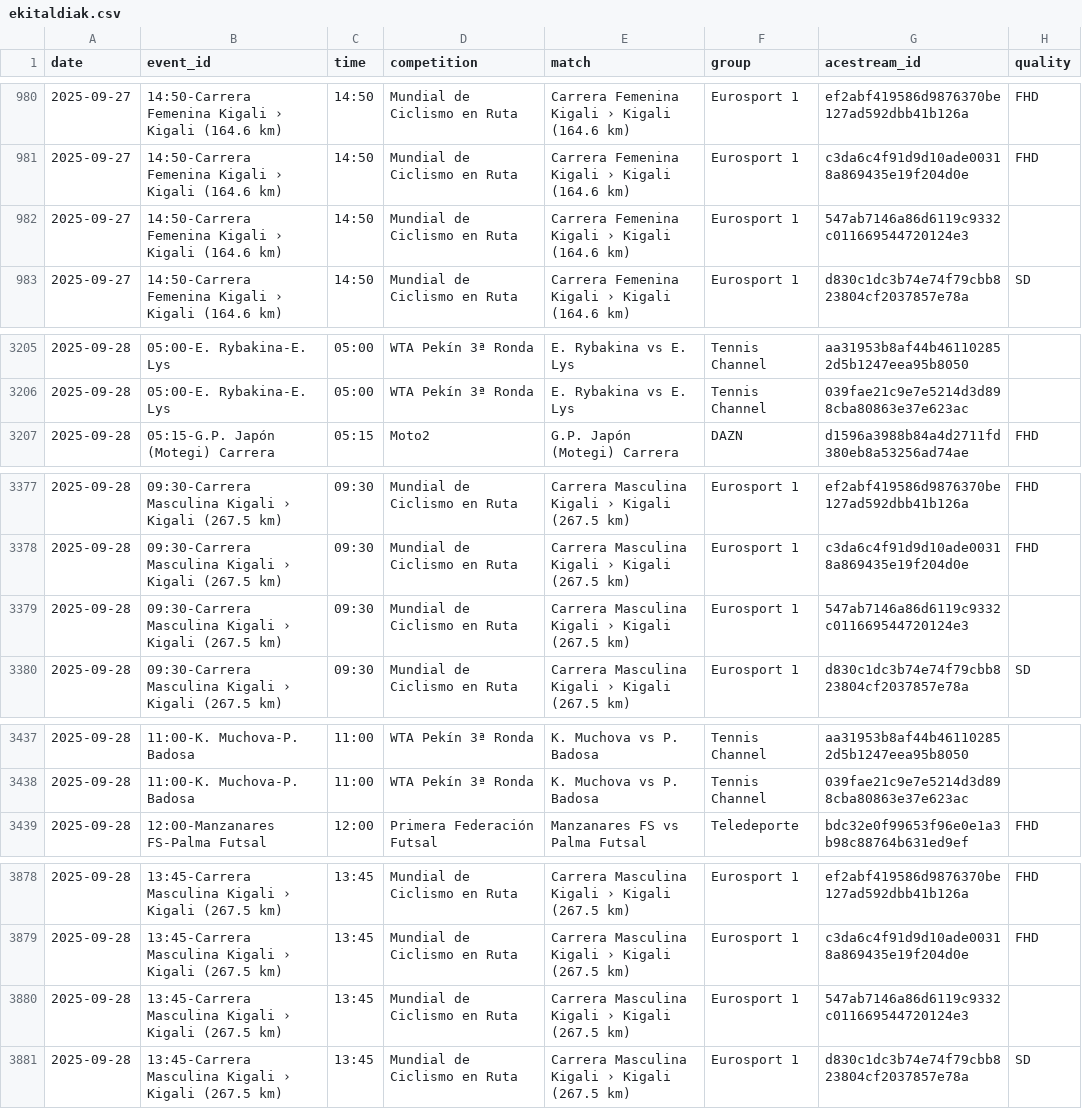
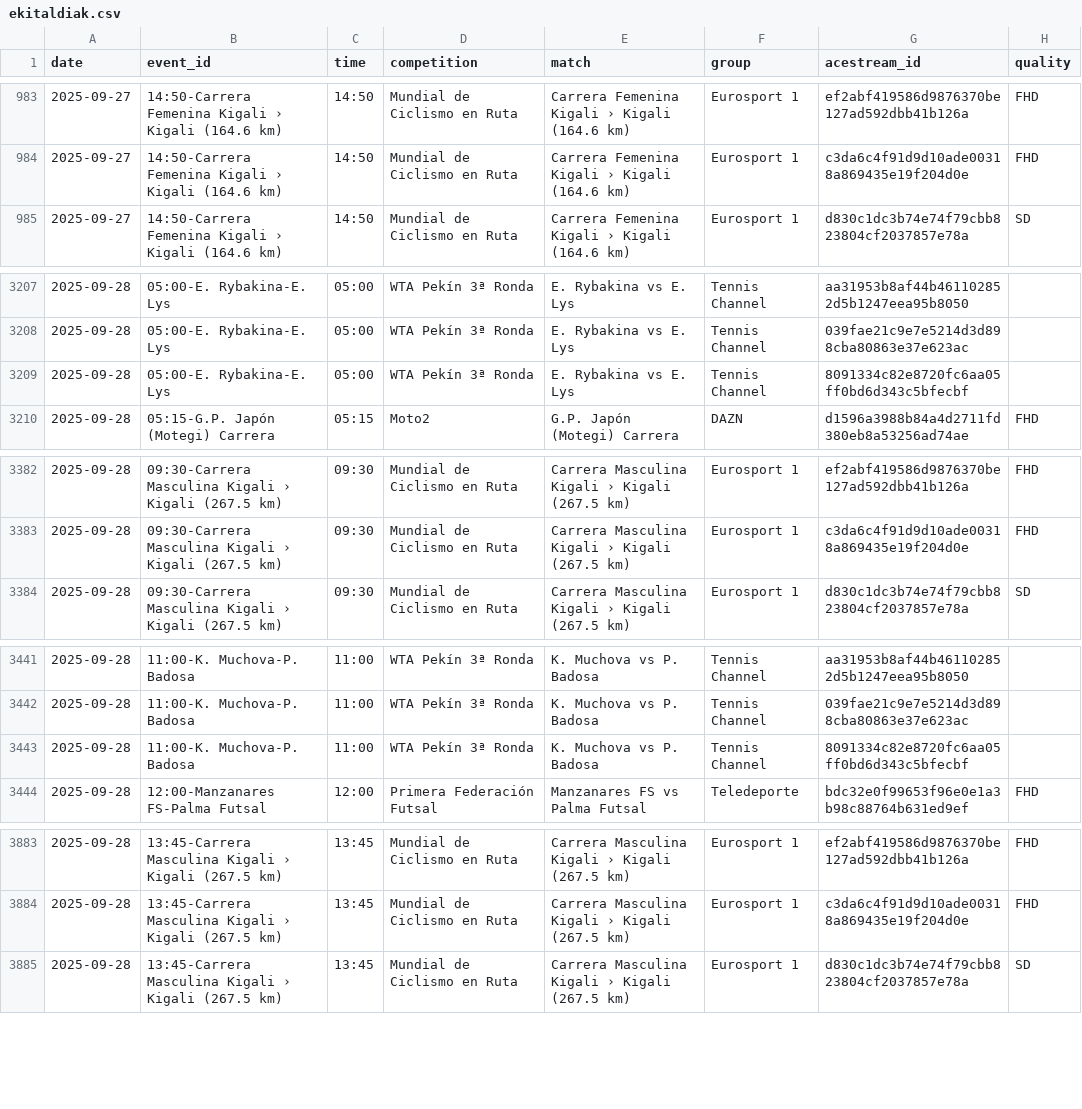
Before and after one commit to ezdakit/zerrendak, a CSV file: aux/ekitaldiak.csv, drawn as a sheet; only a part is shown, gaps mark what is left out; the diff covers the shown part only.

```diff
--- a/aux/ekitaldiak.csv
+++ b/aux/ekitaldiak.csv
@@ -981,3 +984,2 @@ date,event_id,time,competition,match,group,acestream_id,quality
 2025-09-27,14:50-Carrera Femenina Kigali › Kigali (164.6 km),14:50,Mundial de Ciclismo en Ruta,Carrera Femenina Kigali › Kigali (164.6 km),Eurosport 1,c3da6c4f91d9d10ade00318a869435e19f204d0e,FHD
-2025-09-27,14:50-Carrera Femenina Kigali › Kigali (164.6 km),14:50,Mundial de Ciclismo en Ruta,Carrera Femenina Kigali › Kigali (164.6 km),Eurosport 1,547ab7146a86d6119c9332c011669544720124e3,
 2025-09-27,14:50-Carrera Femenina Kigali › Kigali (164.6 km),14:50,Mundial de Ciclismo en Ruta,Carrera Femenina Kigali › Kigali (164.6 km),Eurosport 1,d830c1dc3b74e74f79cbb823804cf2037857e78a,SD
@@ -3206,2 +3208,3 @@ date,event_id,time,competition,match,group,acestream_id,quality
 2025-09-28,05:00-E. Rybakina-E. Lys,05:00,WTA Pekín 3ª Ronda,E. Rybakina vs E. Lys,Tennis Channel,039fae21c9e7e5214d3d898cba80863e37e623ac,
+2025-09-28,05:00-E. Rybakina-E. Lys,05:00,WTA Pekín 3ª Ronda,E. Rybakina vs E. Lys,Tennis Channel,8091334c82e8720fc6aa05ff0bd6d343c5bfecbf,
 2025-09-28,05:15-G.P. Japón (Motegi) Carrera,05:15,Moto2,G.P. Japón (Motegi) Carrera,DAZN,d1596a3988b84a4d2711fd380eb8a53256ad74ae,FHD
@@ -3378,3 +3383,2 @@ date,event_id,time,competition,match,group,acestream_id,quality
 2025-09-28,09:30-Carrera Masculina Kigali › Kigali (267.5 km),09:30,Mundial de Ciclismo en Ruta,Carrera Masculina Kigali › Kigali (267.5 km),Eurosport 1,c3da6c4f91d9d10ade00318a869435e19f204d0e,FHD
-2025-09-28,09:30-Carrera Masculina Kigali › Kigali (267.5 km),09:30,Mundial de Ciclismo en Ruta,Carrera Masculina Kigali › Kigali (267.5 km),Eurosport 1,547ab7146a86d6119c9332c011669544720124e3,
 2025-09-28,09:30-Carrera Masculina Kigali › Kigali (267.5 km),09:30,Mundial de Ciclismo en Ruta,Carrera Masculina Kigali › Kigali (267.5 km),Eurosport 1,d830c1dc3b74e74f79cbb823804cf2037857e78a,SD
@@ -3438,2 +3442,3 @@ date,event_id,time,competition,match,group,acestream_id,quality
 2025-09-28,11:00-K. Muchova-P. Badosa,11:00,WTA Pekín 3ª Ronda,K. Muchova vs P. Badosa,Tennis Channel,039fae21c9e7e5214d3d898cba80863e37e623ac,
+2025-09-28,11:00-K. Muchova-P. Badosa,11:00,WTA Pekín 3ª Ronda,K. Muchova vs P. Badosa,Tennis Channel,8091334c82e8720fc6aa05ff0bd6d343c5bfecbf,
 2025-09-28,12:00-Manzanares FS-Palma Futsal,12:00,Primera Federación Futsal,Manzanares FS vs Palma Futsal,Teledeporte,bdc32e0f99653f96e0e1a3b98c88764b631ed9ef,FHD
@@ -3879,3 +3884,2 @@ date,event_id,time,competition,match,group,acestream_id,quality
 2025-09-28,13:45-Carrera Masculina Kigali › Kigali (267.5 km),13:45,Mundial de Ciclismo en Ruta,Carrera Masculina Kigali › Kigali (267.5 km),Eurosport 1,c3da6c4f91d9d10ade00318a869435e19f204d0e,FHD
-2025-09-28,13:45-Carrera Masculina Kigali › Kigali (267.5 km),13:45,Mundial de Ciclismo en Ruta,Carrera Masculina Kigali › Kigali (267.5 km),Eurosport 1,547ab7146a86d6119c9332c011669544720124e3,
 2025-09-28,13:45-Carrera Masculina Kigali › Kigali (267.5 km),13:45,Mundial de Ciclismo en Ruta,Carrera Masculina Kigali › Kigali (267.5 km),Eurosport 1,d830c1dc3b74e74f79cbb823804cf2037857e78a,SD
```
Also changed, not shown: 11 added rows and 4 removed rows elsewhere in this file, aux/canales_iptv_temp.csv, 8 other files.
